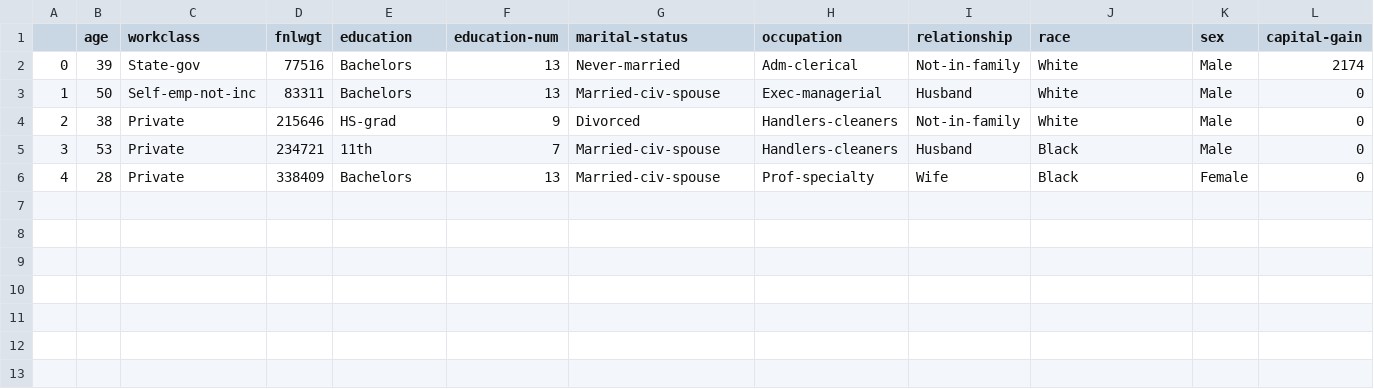
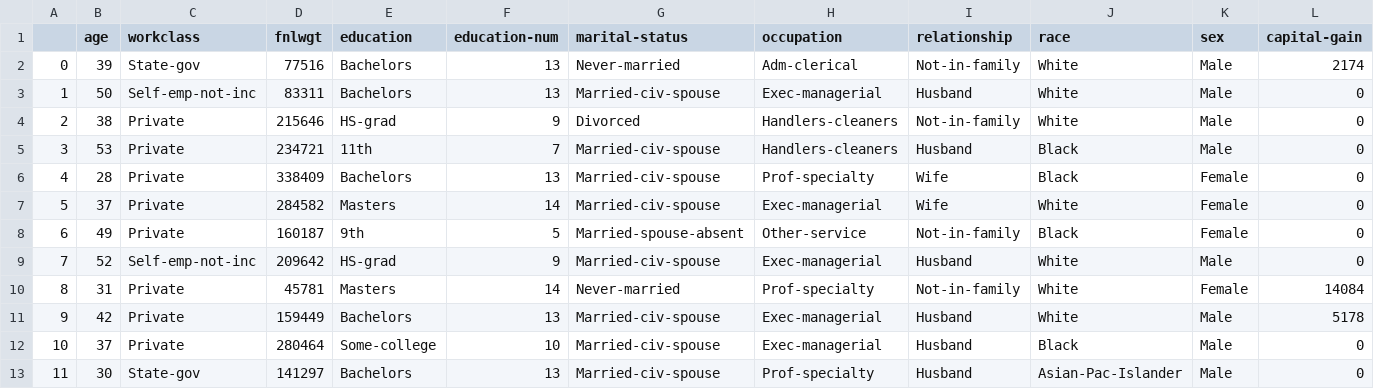
Before and after one commit to bwang98/Data1010_project, a CSV file: toy_data.csv, drawn as a sheet; only a part is shown; rows hold the shown columns only; the diff names each change by its address in the sheet, - before the commit and + after, or states it on an @@ line.

Commit message:
Add files via upload

```diff
--- a/toy_data.csv
+++ b/toy_data.csv
+row 7: 5 | 37 | Private | 284582 | Masters | 14 | Married-civ-spouse | Exec-managerial | Wife | White | Female | 0
+row 8: 6 | 49 | Private | 160187 | 9th | 5 | Married-spouse-absent | Other-service | Not-in-family | Black | Female | 0
+row 9: 7 | 52 | Self-emp-not-inc | 209642 | HS-grad | 9 | Married-civ-spouse | Exec-managerial | Husband | White | Male | 0
+row 10: 8 | 31 | Private | 45781 | Masters | 14 | Never-married | Prof-specialty | Not-in-family | White | Female | 14084
+row 11: 9 | 42 | Private | 159449 | Bachelors | 13 | Married-civ-spouse | Exec-managerial | Husband | White | Male | 5178
+row 12: 10 | 37 | Private | 280464 | Some-college | 10 | Married-civ-spouse | Exec-managerial | Husband | Black | Male | 0
+row 13: 11 | 30 | State-gov | 141297 | Bachelors | 13 | Married-civ-spouse | Prof-specialty | Husband | Asian-Pac-Islander | Male | 0
```
